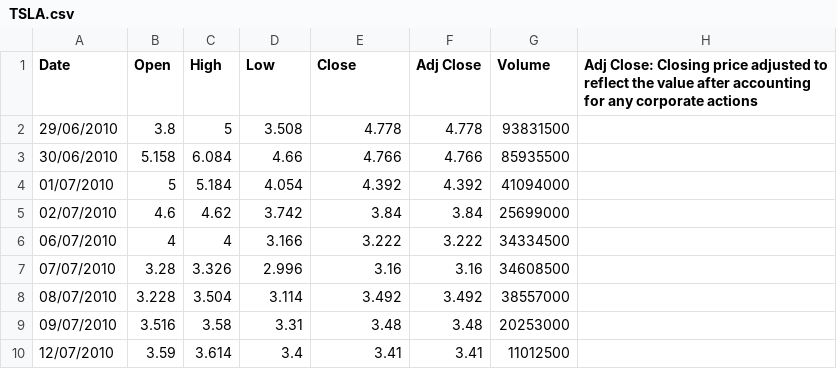
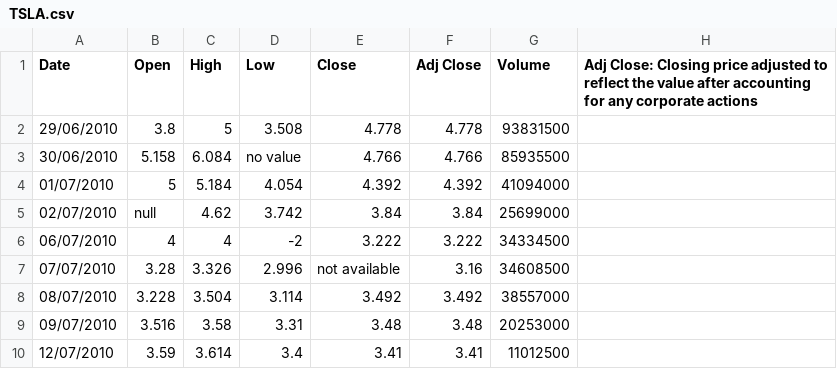
Before and after one commit to MoeedKhan-AMK/Pandas, a CSV file: Chapter2_Read_Write_excel_csv_files/TSLA.csv, drawn as a sheet; only a part is shown.

Commit message:
na_value - marking custom missing values, also with list Updated

```diff
--- a/Chapter2_Read_Write_excel_csv_files/TSLA.csv
+++ b/Chapter2_Read_Write_excel_csv_files/TSLA.csv
@@ -2,7 +2,7 @@ Date,Open,High,Low,Close,Adj Close,Volume,Adj Close: Closing price adjusted to r
 29/06/2010,3.8,5,3.508,4.778,4.778,93831500,
-30/06/2010,5.158,6.084,4.66,4.766,4.766,85935500,
+30/06/2010,5.158,6.084,no value,4.766,4.766,85935500,
 01/07/2010,5,5.184,4.054,4.392,4.392,41094000,
-02/07/2010,4.6,4.62,3.742,3.84,3.84,25699000,
-06/07/2010,4,4,3.166,3.222,3.222,34334500,
-07/07/2010,3.28,3.326,2.996,3.16,3.16,34608500,
+02/07/2010,null,4.62,3.742,3.84,3.84,25699000,
+06/07/2010,4,4,-2,3.222,3.222,34334500,
+07/07/2010,3.28,3.326,2.996,not available,3.16,34608500,
 08/07/2010,3.228,3.504,3.114,3.492,3.492,38557000,
```
Also changed, not shown: 1 other file.
